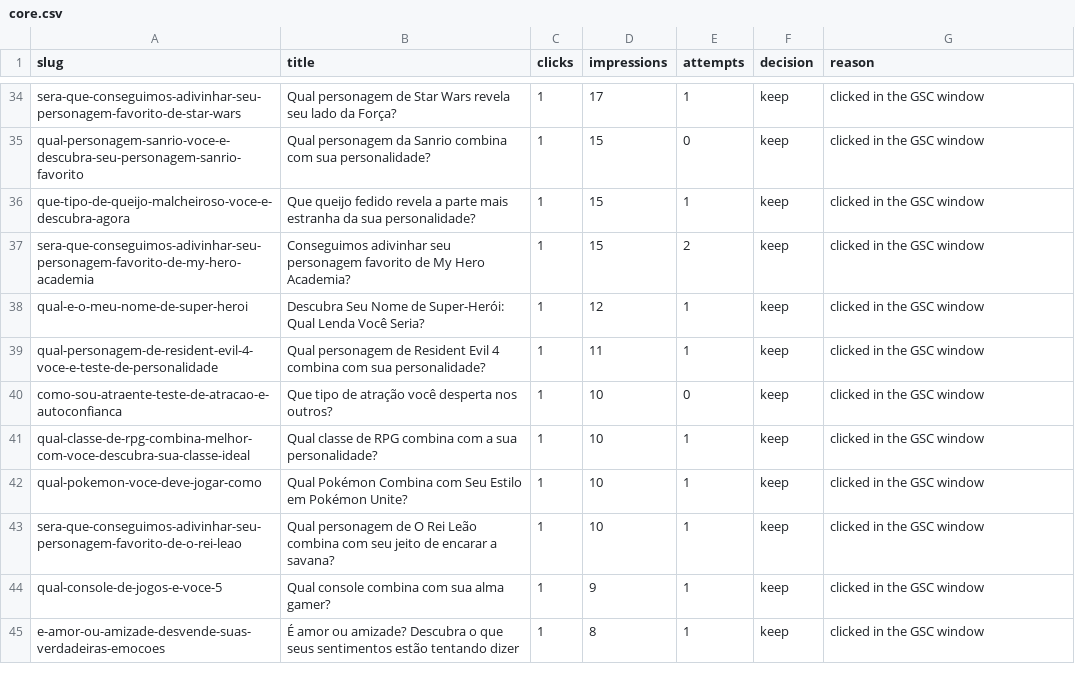
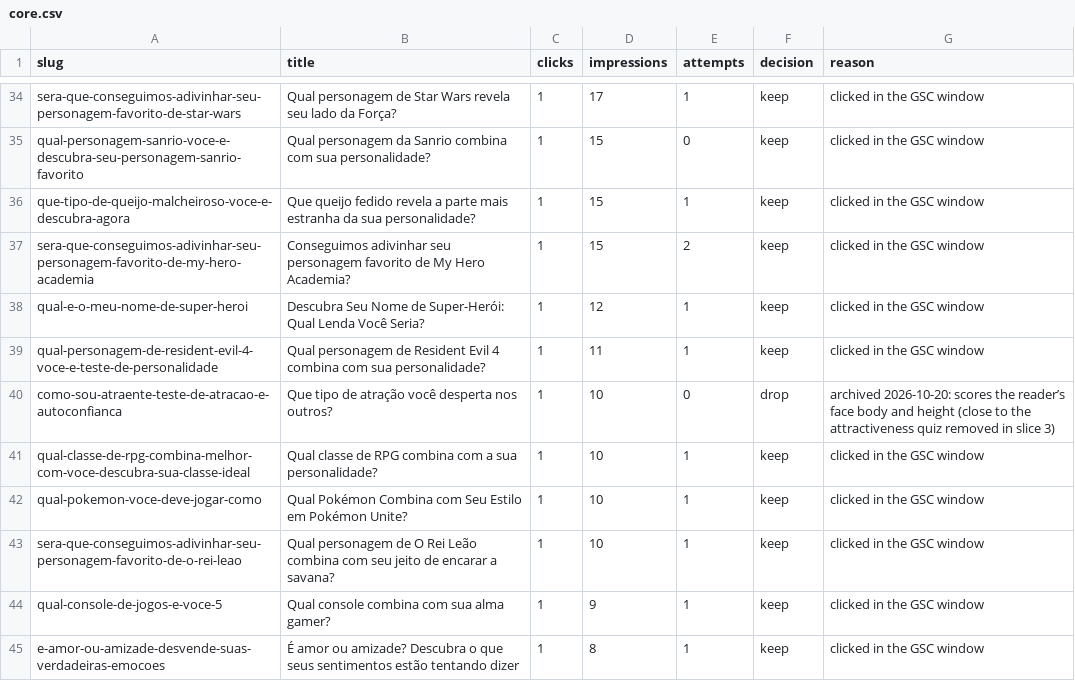
Before and after one commit to LucasHenriqueDiniz/funsona, a CSV file: scripts/adsense-core/core.csv, drawn as a sheet; only a part is shown, gaps mark what is left out.

Commit message:
docs, scripts: batch 4 in production, attraction quiz archived, core at 40 of 67
The owner approved both: write the ten drafts, and archive the quiz that scored
the reader's face, body and height. Backups first (export restored and counted,
Time Travel bookmark). Measured right after: 40 of 67 curated quizzes meet the
bar, the ten pages pass on funsona.com from a fetch and from the browser, and
the sitemap lists the same 67 slugs D1 marks curated.

```diff
--- a/scripts/adsense-core/core.csv
+++ b/scripts/adsense-core/core.csv
@@ -39,3 +39,3 @@ qual-e-o-meu-nome-de-super-heroi,Descubra Seu Nome de Super-Herói: Qual Lenda V
 qual-personagem-de-resident-evil-4-voce-e-teste-de-personalidade,Qual personagem de Resident Evil 4 combina com sua personalidade?,1,11,1,keep,clicked in the GSC window
-como-sou-atraente-teste-de-atracao-e-autoconfianca,Que tipo de atração você desperta nos outros?,1,10,0,keep,clicked in the GSC window
+como-sou-atraente-teste-de-atracao-e-autoconfianca,Que tipo de atração você desperta nos outros?,1,10,0,drop,archived 2026-10-20: scores the reader’s face body and height (close to the attractiveness quiz removed in slice 3)
 qual-classe-de-rpg-combina-melhor-com-voce-descubra-sua-classe-ideal,Qual classe de RPG combina com a sua personalidade?,1,10,1,keep,clicked in the GSC window
```
Also changed, not shown: 2 other files.
